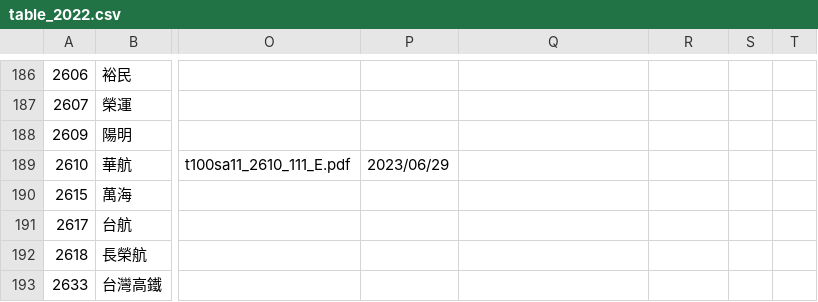
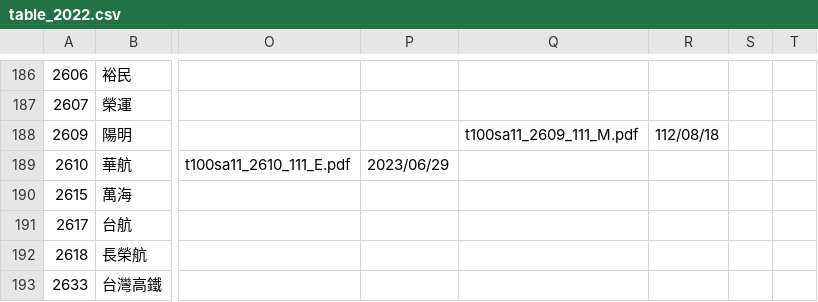
Before and after one commit to frafishen/CSR-Report-Crawler, a CSV file: output/table/table_2022.csv, drawn as a sheet; only a part is shown, gaps mark what is left out; the diff names each change by its address in the sheet, - before the commit and + after, or states it on an @@ line.

```diff
--- a/output/table/table_2022.csv
+++ b/output/table/table_2022.csv
-Q188: (empty)
+Q188: t100sa11_2609_111_M.pdf
-R188: (empty)
+R188: 112/08/18
```
Also changed, not shown: 4 other files.
